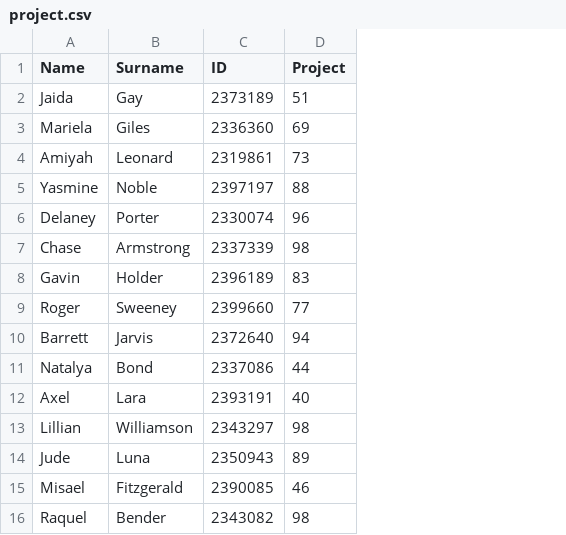
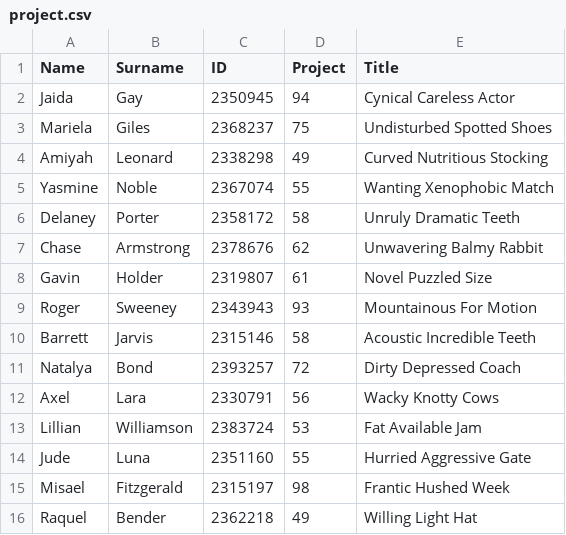
Before and after one commit to uqglmn/dhv, a CSV file: q3/project.csv, drawn as a sheet; only a part is shown; the diff covers the shown part only; the diff names each change by its address in the sheet, - before the commit and + after, or states it on an @@ line.

```diff
--- a/q3/project.csv
+++ b/q3/project.csv
+column E (Title), rows 2-16: Cynical Careless Actor | Undisturbed Spotted Shoes | Curved Nutritious Stocking | Wanting Xenophobic Match | Unruly Dramatic Teeth | Unwavering Balmy Rabbit | Novel Puzzled Size | Mountainous For Motion | Acoustic Incredible Teeth | Dirty Depressed Coach | Wacky Knotty Cows | Fat Available Jam | Hurried Aggressive Gate | Frantic Hushed Week | Willing Light Hat
-C2 (ID): 2373189
+C2 (ID): 2350945
-D2 (Project): 51
+D2 (Project): 94
-C3 (ID): 2336360
+C3 (ID): 2368237
-D3 (Project): 69
+D3 (Project): 75
-C4 (ID): 2319861
+C4 (ID): 2338298
-D4 (Project): 73
+D4 (Project): 49
-C5 (ID): 2397197
+C5 (ID): 2367074
-D5 (Project): 88
+D5 (Project): 55
-C6 (ID): 2330074
+C6 (ID): 2358172
-D6 (Project): 96
+D6 (Project): 58
-C7 (ID): 2337339
+C7 (ID): 2378676
-D7 (Project): 98
+D7 (Project): 62
-C8 (ID): 2396189
+C8 (ID): 2319807
-D8 (Project): 83
+D8 (Project): 61
-C9 (ID): 2399660
+C9 (ID): 2343943
-D9 (Project): 77
+D9 (Project): 93
-C10 (ID): 2372640
+C10 (ID): 2315146
-D10 (Project): 94
+D10 (Project): 58
-C11 (ID): 2337086
+C11 (ID): 2393257
-D11 (Project): 44
+D11 (Project): 72
-C12 (ID): 2393191
+C12 (ID): 2330791
-D12 (Project): 40
+D12 (Project): 56
-C13 (ID): 2343297
+C13 (ID): 2383724
-D13 (Project): 98
+D13 (Project): 53
-C14 (ID): 2350943
+C14 (ID): 2351160
-D14 (Project): 89
+D14 (Project): 55
-C15 (ID): 2390085
+C15 (ID): 2315197
-D15 (Project): 46
+D15 (Project): 98
-C16 (ID): 2343082
+C16 (ID): 2362218
-D16 (Project): 98
+D16 (Project): 49
```
Also changed, not shown: 90 edited cells elsewhere in this file, q3/grades01.csv, q3/grades02.csv, 5 other files.
